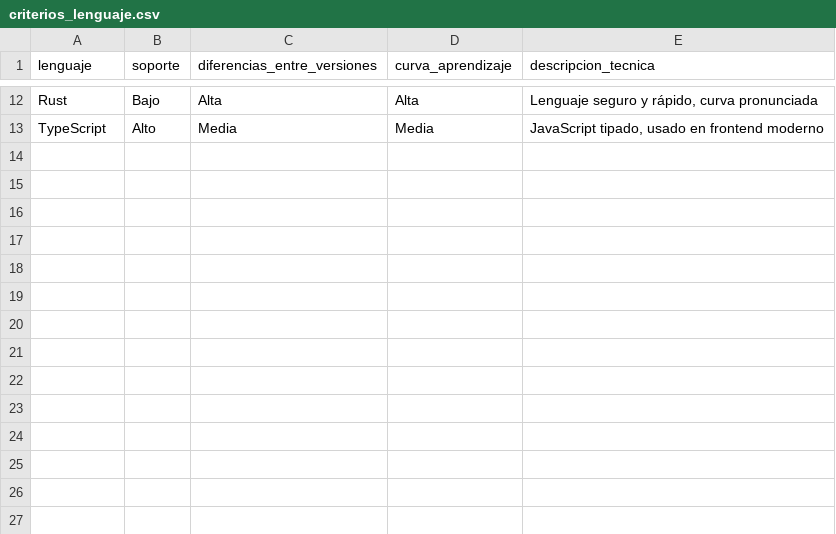
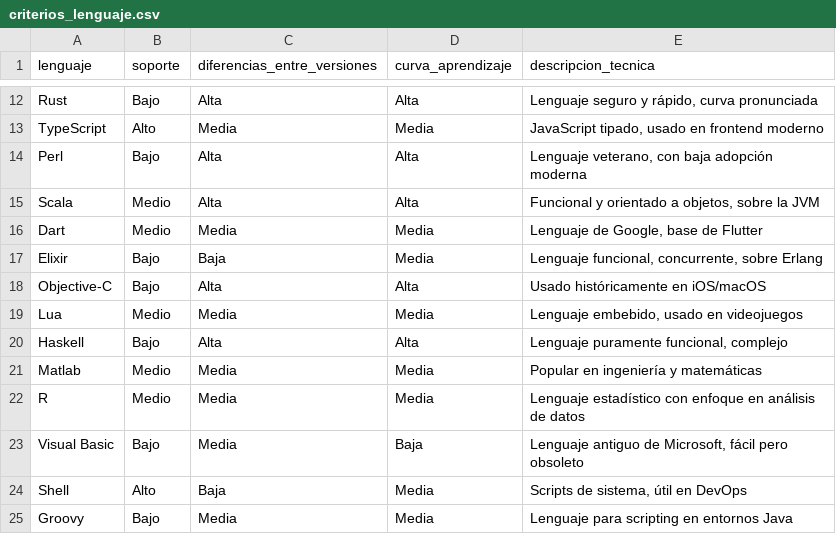
Before and after one commit to Sheila-Amaya/Gerenciales1_Grupo10, a CSV file: [G1]Practica1_#10/data/criterios_lenguaje.csv, drawn as a sheet; only a part is shown, gaps mark what is left out; the diff names each change by its address in the sheet, - before the commit and + after, or states it on an @@ line.

Commit message:
update usage data

```diff
--- a/[G1]Practica1_#10/data/criterios_lenguaje.csv
+++ b/[G1]Practica1_#10/data/criterios_lenguaje.csv
+row 14: Perl | Bajo | Alta | Alta | Lenguaje veterano, con baja adopción moderna
+row 15: Scala | Medio | Alta | Alta | Funcional y orientado a objetos, sobre la JVM
+row 16: Dart | Medio | Media | Media | Lenguaje de Google, base de Flutter
+row 17: Elixir | Bajo | Baja | Media | Lenguaje funcional, concurrente, sobre Erlang
+row 18: Objective-C | Bajo | Alta | Alta | Usado históricamente en iOS/macOS
+row 19: Lua | Medio | Media | Media | Lenguaje embebido, usado en videojuegos
+row 20: Haskell | Bajo | Alta | Alta | Lenguaje puramente funcional, complejo
+row 21: Matlab | Medio | Media | Media | Popular en ingeniería y matemáticas
+row 22: R | Medio | Media | Media | Lenguaje estadístico con enfoque en análisis de datos
+row 23: Visual Basic | Bajo | Media | Baja | Lenguaje antiguo de Microsoft, fácil pero obsoleto
+row 24: Shell | Alto | Baja | Media | Scripts de sistema, útil en DevOps
+row 25: Groovy | Bajo | Media | Media | Lenguaje para scripting en entornos Java
```
Also changed, not shown: 1 other file.
